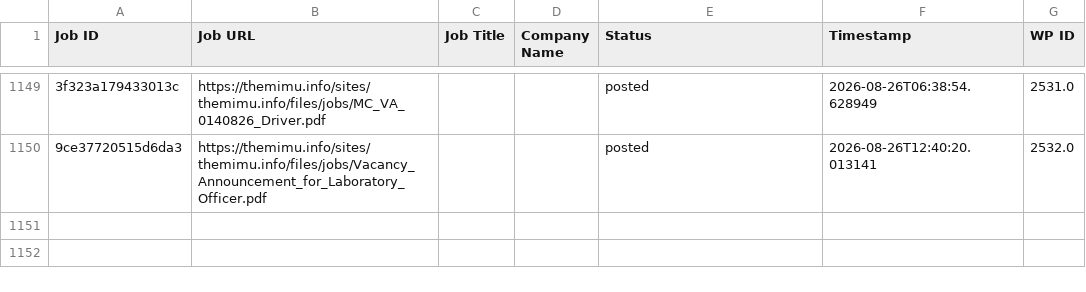
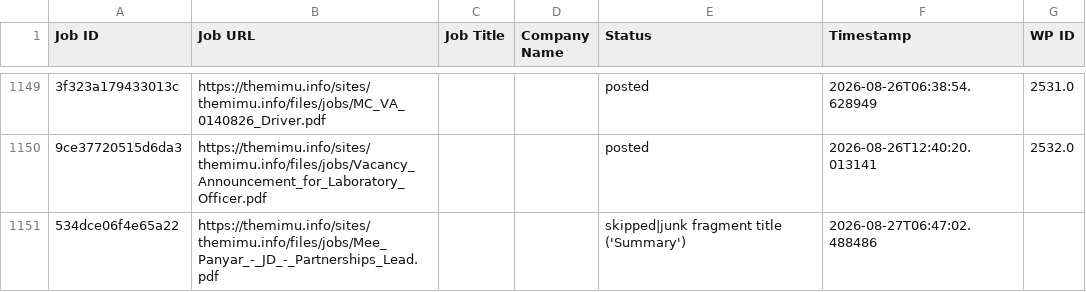
Before and after one commit to projectfetcher/mm, a CSV file: processed_ids.csv, drawn as a sheet; only a part is shown, gaps mark what is left out; the diff names each change by its address in the sheet, - before the commit and + after, or states it on an @@ line.

```diff
--- a/processed_ids.csv
+++ b/processed_ids.csv
+row 1151: 534dce06f4e65a22 | https://themimu.info/sites/themimu.info/files/jobs/Mee_Panyar_-_JD_-_Partnerships_Lead.pdf |  |  | skipped|junk fragment title ('Summary') | 2026-08-27T06:47:02.488486
```
